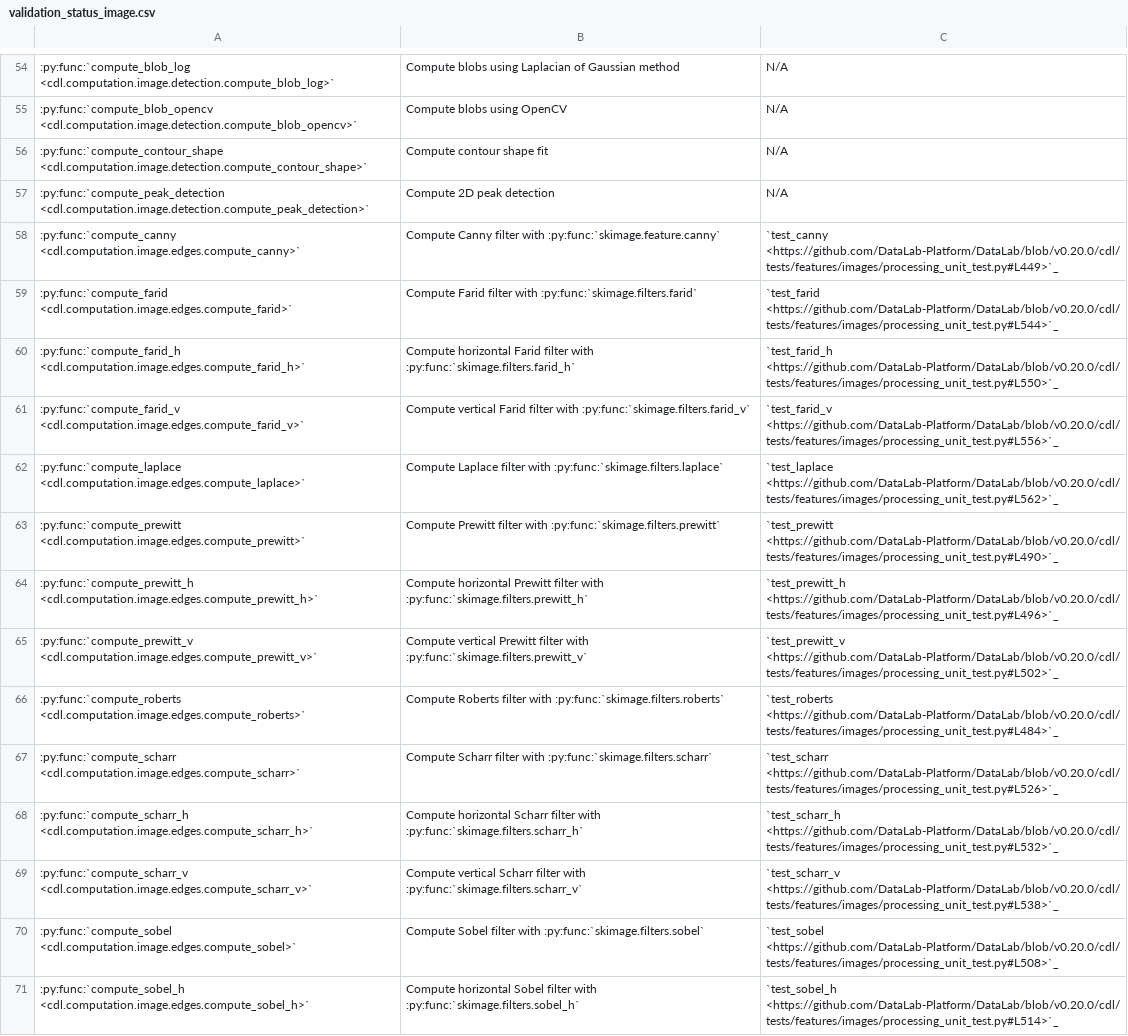
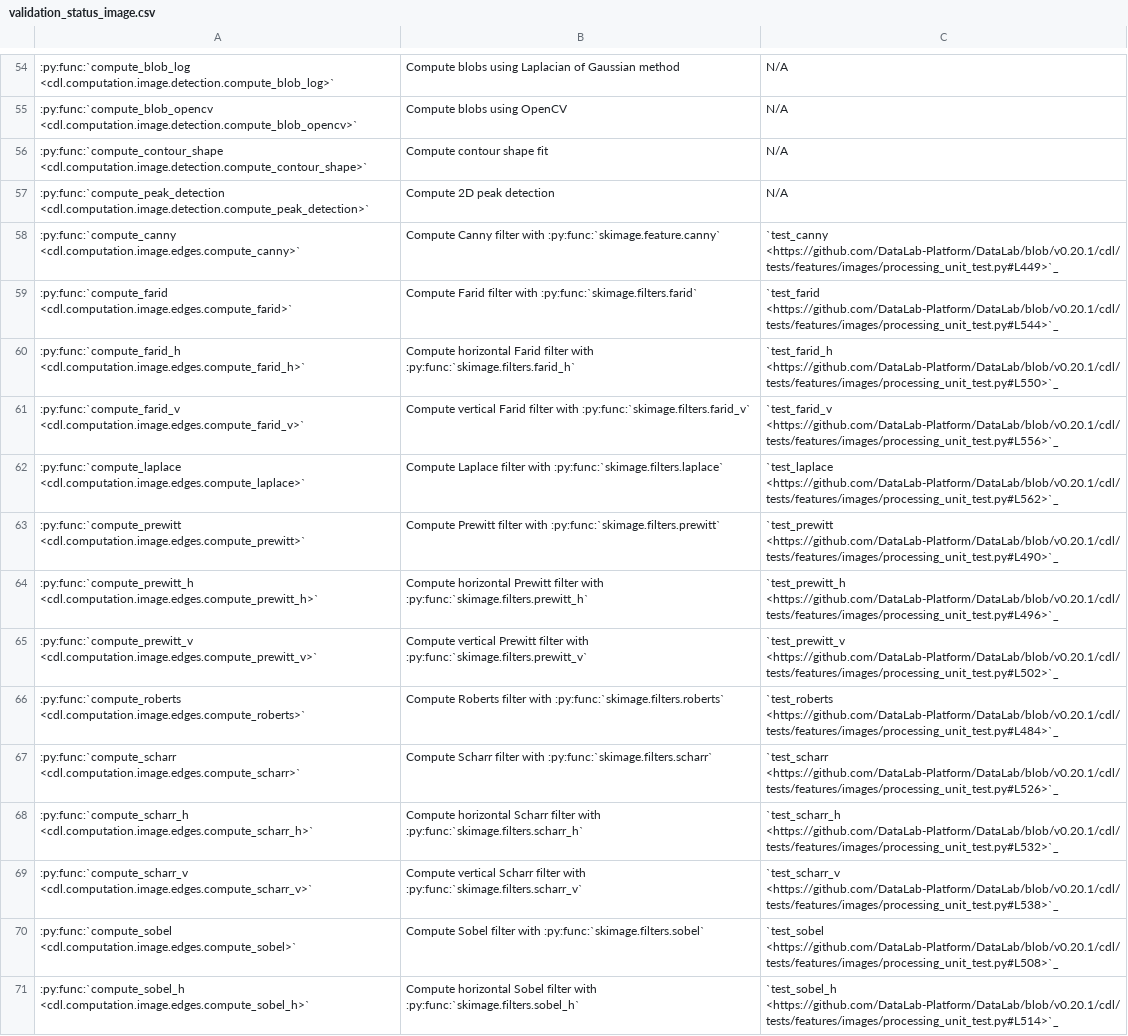
Before and after one commit to DataLab-Platform/DataLab, a CSV file: doc/validation_status_image.csv, drawn as a sheet; only a part is shown, gaps mark what is left out; the diff covers the shown part only; the diff names each change by its address in the sheet, - before the commit and + after, or states it on an @@ line.

```diff
--- a/doc/validation_status_image.csv
+++ b/doc/validation_status_image.csv
-C58: `test_canny <https://github.com/DataLab-Platform/DataLab/blob/v0.20.0/cdl/tests/features/images/processing_unit_test.py#L449>`_
+C58: `test_canny <https://github.com/DataLab-Platform/DataLab/blob/v0.20.1/cdl/tests/features/images/processing_unit_test.py#L449>`_
-C59: `test_farid <https://github.com/DataLab-Platform/DataLab/blob/v0.20.0/cdl/tests/features/images/processing_unit_test.py#L544>`_
+C59: `test_farid <https://github.com/DataLab-Platform/DataLab/blob/v0.20.1/cdl/tests/features/images/processing_unit_test.py#L544>`_
-C60: `test_farid_h <https://github.com/DataLab-Platform/DataLab/blob/v0.20.0/cdl/tests/features/images/processing_unit_test.py#L550>`_
+C60: `test_farid_h <https://github.com/DataLab-Platform/DataLab/blob/v0.20.1/cdl/tests/features/images/processing_unit_test.py#L550>`_
-C61: `test_farid_v <https://github.com/DataLab-Platform/DataLab/blob/v0.20.0/cdl/tests/features/images/processing_unit_test.py#L556>`_
+C61: `test_farid_v <https://github.com/DataLab-Platform/DataLab/blob/v0.20.1/cdl/tests/features/images/processing_unit_test.py#L556>`_
-C62: `test_laplace <https://github.com/DataLab-Platform/DataLab/blob/v0.20.0/cdl/tests/features/images/processing_unit_test.py#L562>`_
+C62: `test_laplace <https://github.com/DataLab-Platform/DataLab/blob/v0.20.1/cdl/tests/features/images/processing_unit_test.py#L562>`_
-C63: `test_prewitt <https://github.com/DataLab-Platform/DataLab/blob/v0.20.0/cdl/tests/features/images/processing_unit_test.py#L490>`_
+C63: `test_prewitt <https://github.com/DataLab-Platform/DataLab/blob/v0.20.1/cdl/tests/features/images/processing_unit_test.py#L490>`_
-C64: `test_prewitt_h <https://github.com/DataLab-Platform/DataLab/blob/v0.20.0/cdl/tests/features/images/processing_unit_test.py#L496>`_
+C64: `test_prewitt_h <https://github.com/DataLab-Platform/DataLab/blob/v0.20.1/cdl/tests/features/images/processing_unit_test.py#L496>`_
-C65: `test_prewitt_v <https://github.com/DataLab-Platform/DataLab/blob/v0.20.0/cdl/tests/features/images/processing_unit_test.py#L502>`_
+C65: `test_prewitt_v <https://github.com/DataLab-Platform/DataLab/blob/v0.20.1/cdl/tests/features/images/processing_unit_test.py#L502>`_
-C66: `test_roberts <https://github.com/DataLab-Platform/DataLab/blob/v0.20.0/cdl/tests/features/images/processing_unit_test.py#L484>`_
+C66: `test_roberts <https://github.com/DataLab-Platform/DataLab/blob/v0.20.1/cdl/tests/features/images/processing_unit_test.py#L484>`_
-C67: `test_scharr <https://github.com/DataLab-Platform/DataLab/blob/v0.20.0/cdl/tests/features/images/processing_unit_test.py#L526>`_
+C67: `test_scharr <https://github.com/DataLab-Platform/DataLab/blob/v0.20.1/cdl/tests/features/images/processing_unit_test.py#L526>`_
-C68: `test_scharr_h <https://github.com/DataLab-Platform/DataLab/blob/v0.20.0/cdl/tests/features/images/processing_unit_test.py#L532>`_
+C68: `test_scharr_h <https://github.com/DataLab-Platform/DataLab/blob/v0.20.1/cdl/tests/features/images/processing_unit_test.py#L532>`_
-C69: `test_scharr_v <https://github.com/DataLab-Platform/DataLab/blob/v0.20.0/cdl/tests/features/images/processing_unit_test.py#L538>`_
+C69: `test_scharr_v <https://github.com/DataLab-Platform/DataLab/blob/v0.20.1/cdl/tests/features/images/processing_unit_test.py#L538>`_
-C70: `test_sobel <https://github.com/DataLab-Platform/DataLab/blob/v0.20.0/cdl/tests/features/images/processing_unit_test.py#L508>`_
+C70: `test_sobel <https://github.com/DataLab-Platform/DataLab/blob/v0.20.1/cdl/tests/features/images/processing_unit_test.py#L508>`_
-C71: `test_sobel_h <https://github.com/DataLab-Platform/DataLab/blob/v0.20.0/cdl/tests/features/images/processing_unit_test.py#L514>`_
+C71: `test_sobel_h <https://github.com/DataLab-Platform/DataLab/blob/v0.20.1/cdl/tests/features/images/processing_unit_test.py#L514>`_
```
Also changed, not shown: 70 edited cells elsewhere in this file, doc/validation_status_signal.csv.
